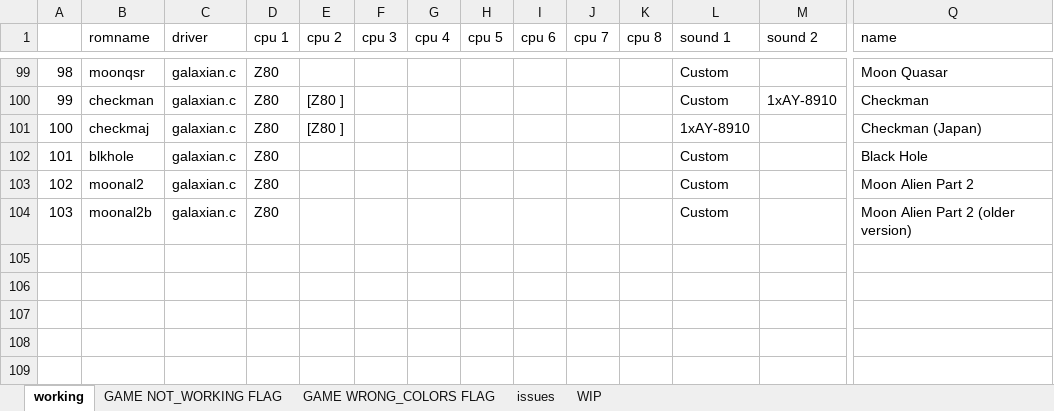
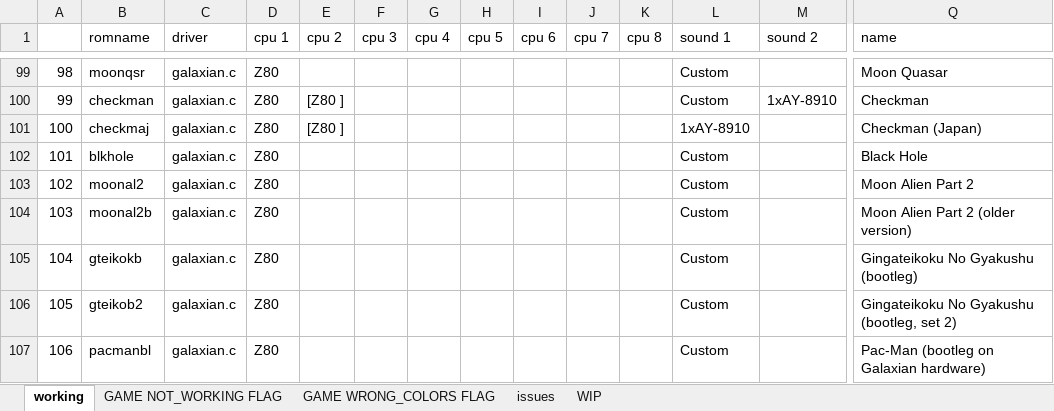
Before and after one commit to javaemus/arcadeflex056, an Excel workbook: compatibility_list.xlsx, sheet working, drawn as a sheet; only a part is shown, gaps mark what is left out; values as stored, in another font and other column widths than the file's, no borders; rows hold the shown columns only; the diff names each change by its address in the sheet, - before the commit and + after, or states it on an @@ line.

Commit message:
-Workaround for double window intialaze in video.java (fixed some galaxian games)
-Implemented install_mem_write_handler for moonal2 in galaxian

```diff
--- a/compatibility_list.xlsx (sheet working)
+++ b/compatibility_list.xlsx (sheet working)
+row 105: 104 | gteikokb | galaxian.c | Z80 |  |  |  |  |  |  |  | Custom |  | Gingateikoku No Gyakushu (bootleg)
+row 106: 105 | gteikob2 | galaxian.c | Z80 |  |  |  |  |  |  |  | Custom |  | Gingateikoku No Gyakushu (bootleg, set 2)
+row 107: 106 | pacmanbl | galaxian.c | Z80 |  |  |  |  |  |  |  | Custom |  | Pac-Man (bootleg on Galaxian hardware)
```
Also changed, not shown: sheet WIP, 8 other files.
